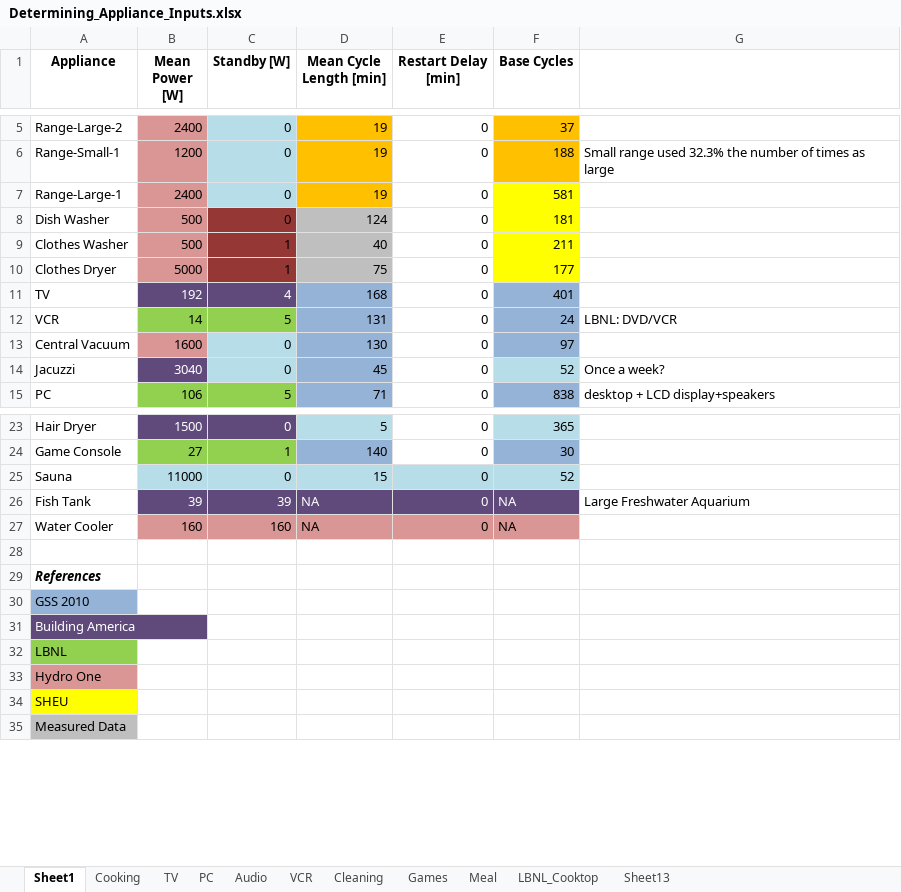
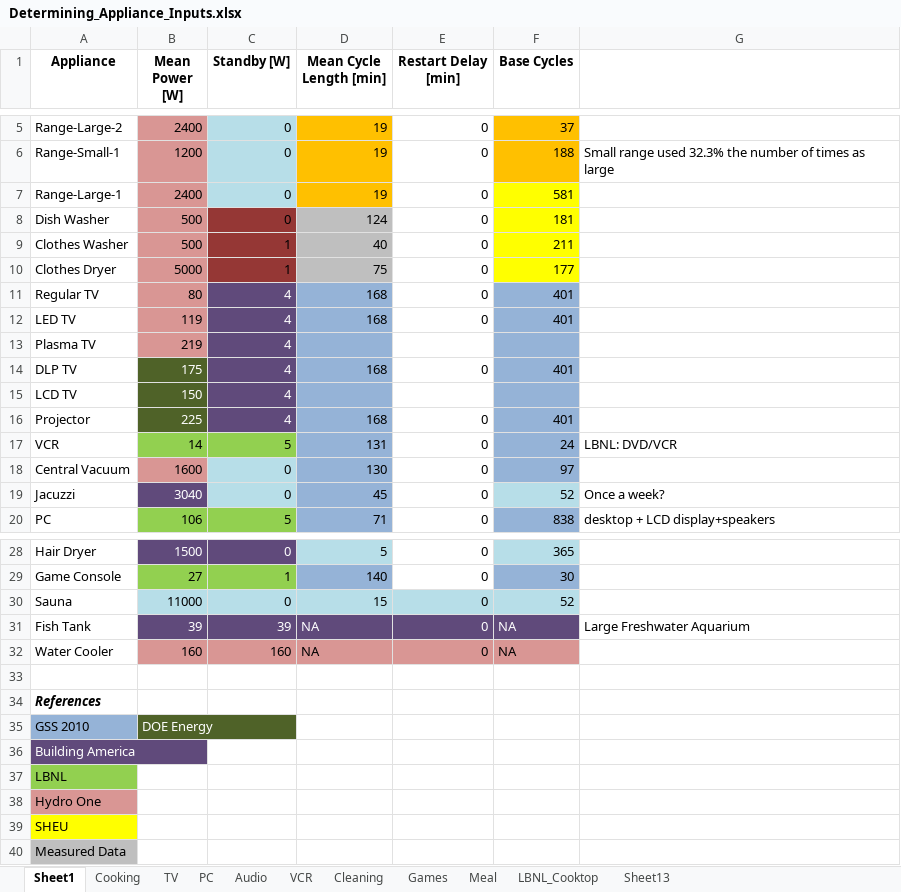
Before and after one commit to AdamWillz/CHREM, an Excel workbook: bcd/CREST/Appliance/Determining_Appliance_Inputs.xlsx, sheet Sheet1, drawn as a sheet; only a part is shown, gaps mark what is left out; values as stored, in another font and other column widths than the file's, no borders; addresses are those after the commit; the diff names each change by its address in the sheet, - before the commit and + after, or states it on an @@ line.

Commit message:
Updated appliance reference documentation for new TV data

```diff
--- a/bcd/CREST/Appliance/Determining_Appliance_Inputs.xlsx (sheet Sheet1)
+++ b/bcd/CREST/Appliance/Determining_Appliance_Inputs.xlsx (sheet Sheet1)
+row 11: Regular TV | 80 | 4 | 168 | 0 | 401
-A12 (Appliance): TV
+A12 (Appliance): LED TV
-B12 (Mean Power [W]): 192
+B12 (Mean Power [W]): 119
@@ B12 fill: #604A7B → #D99694, text colour: #FFFFFF → black @@
+row 13: Plasma TV | 219 | 4
+row 14: DLP TV | 175 | 4 | 168 | 0 | 401
+row 15: LCD TV | 150 | 4
+row 16: Projector | 225 | 4 | 168 | 0 | 401
-B35 (Mean Power [W]): (empty)
+B35 (Mean Power [W]): DOE Energy
-B35 fill: none
+B35 fill: #4F6228
```
